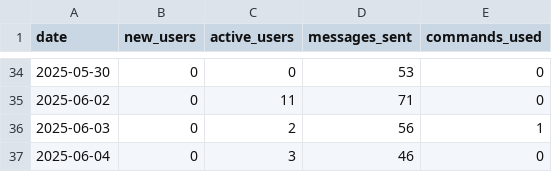
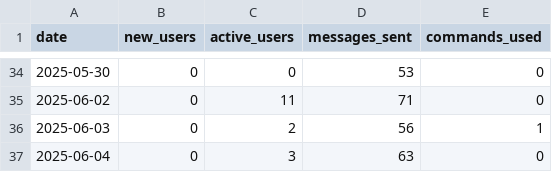
Before and after one commit to PabloMarzol/tele_algo, a CSV file: bot_data/analytics.csv, drawn as a sheet; only a part is shown, gaps mark what is left out.

```diff
--- a/bot_data/analytics.csv
+++ b/bot_data/analytics.csv
@@ -36,2 +36,2 @@ date,new_users,active_users,messages_sent,commands_used
 2025-06-03,0,2,56,1
-2025-06-04,0,3,46,0
+2025-06-04,0,3,63,0
```
Also changed, not shown: 6 other files.
